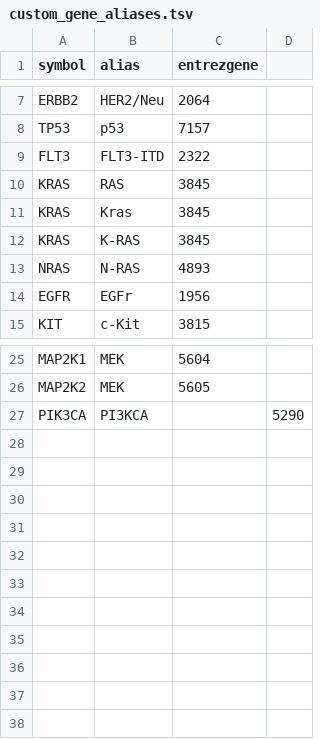
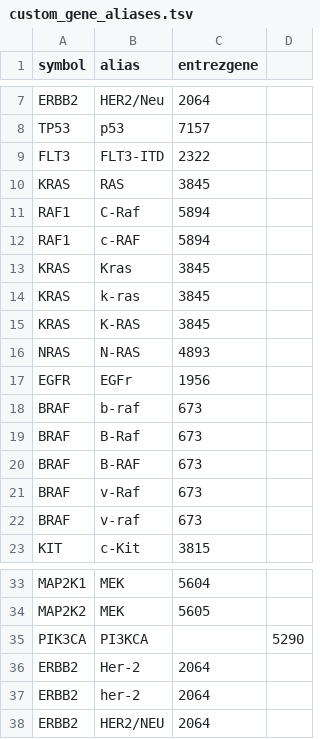
Before and after one commit to sigven/geneOncoX, a TSV file: data-raw/custom_gene_aliases.tsv, drawn as a sheet; only a part is shown, gaps mark what is left out.

Commit message:
more aliases

```diff
--- a/data-raw/custom_gene_aliases.tsv
+++ b/data-raw/custom_gene_aliases.tsv
@@ -10,3 +10,6 @@ FLT3	FLT3-ITD	2322
 KRAS	RAS	3845
+RAF1	C-Raf	5894
+RAF1	c-RAF	5894
 KRAS	Kras	3845
+KRAS	k-ras	3845
 KRAS	K-RAS	3845
@@ -14,2 +17,7 @@ NRAS	N-RAS	4893
 EGFR	EGFr	1956
+BRAF	b-raf	673
+BRAF	B-Raf	673
+BRAF	B-RAF	673
+BRAF	v-Raf	673
+BRAF	v-raf	673
 KIT	c-Kit	3815
@@ -27 +35,4 @@ MAP2K2	MEK	5605
 PIK3CA	PI3KCA		5290
+ERBB2	Her-2	2064
+ERBB2	her-2	2064
+ERBB2	HER2/NEU	2064
```
Also changed, not shown: 3 other files.
